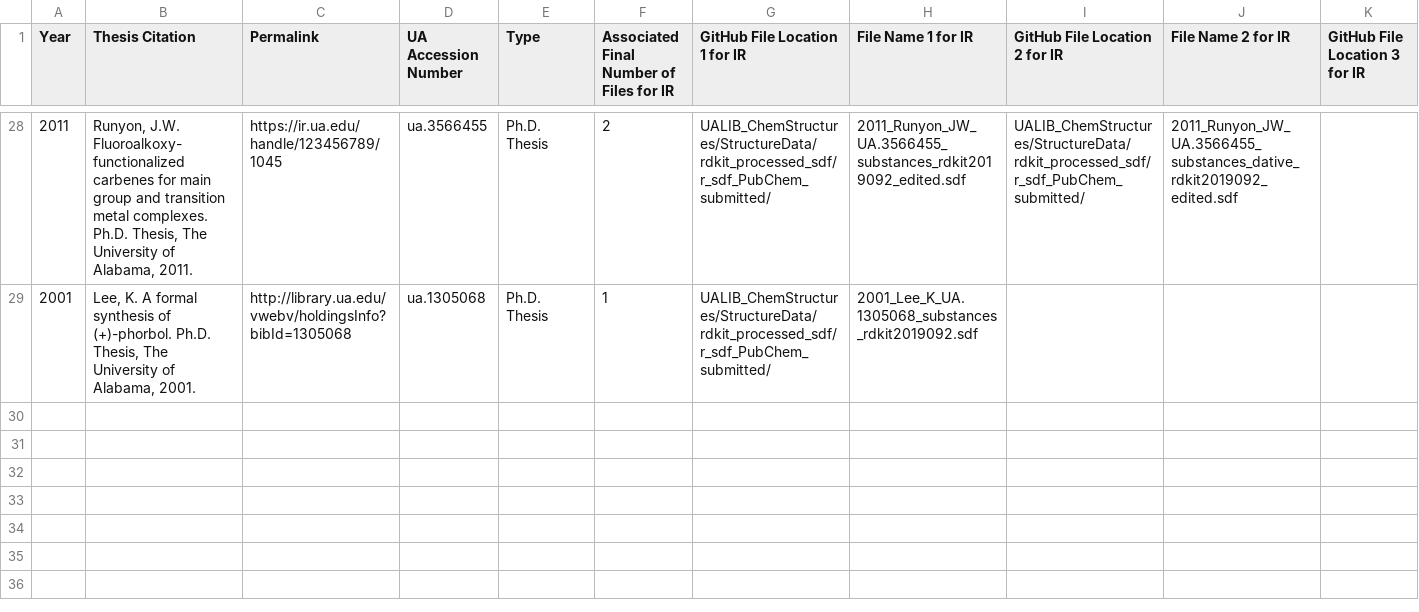
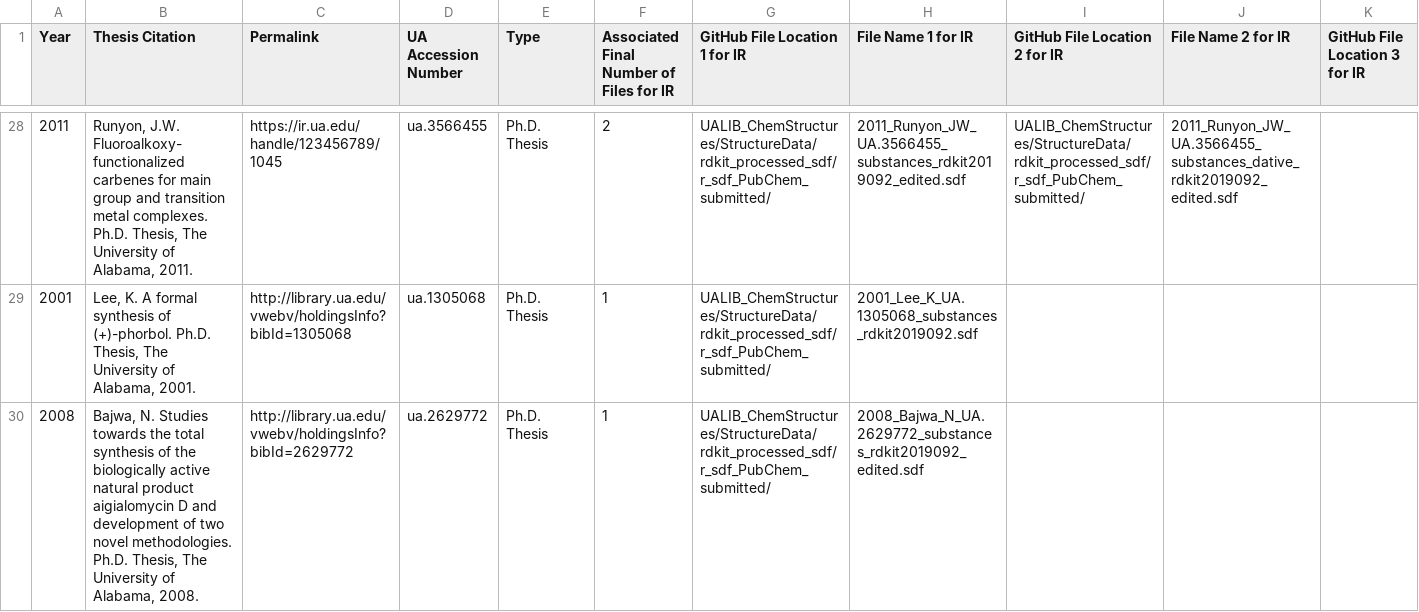
Before and after one commit to ualibweb/UALIB_ChemStructures, a TSV file: StructureData/UA_theses_indexed_list.tsv, drawn as a sheet; only a part is shown, gaps mark what is left out; rows hold the shown columns only; the diff names each change by its address in the sheet, - before the commit and + after, or states it on an @@ line.

Commit message:
update REGID lists and README

```diff
--- a/StructureData/UA_theses_indexed_list.tsv
+++ b/StructureData/UA_theses_indexed_list.tsv
+row 30: 2008 | Bajwa, N. Studies towards the total synthesis of the biologically active natural product aigialomycin D and development of two novel methodologies. Ph.D. Thesis, The University of Alabama, 2008. | http://library.ua.edu/vwebv/holdingsInfo?bibId=2629772 | ua.2629772 | Ph.D. Thesis | 1 | UALIB_ChemStructures/StructureData/rdkit_processed_sdf/r_sdf_PubChem_submitted/ | 2008_Bajwa_N_UA.2629772_substances_rdkit2019092_edited.sdf
```
Also changed, not shown: 4 other files.
